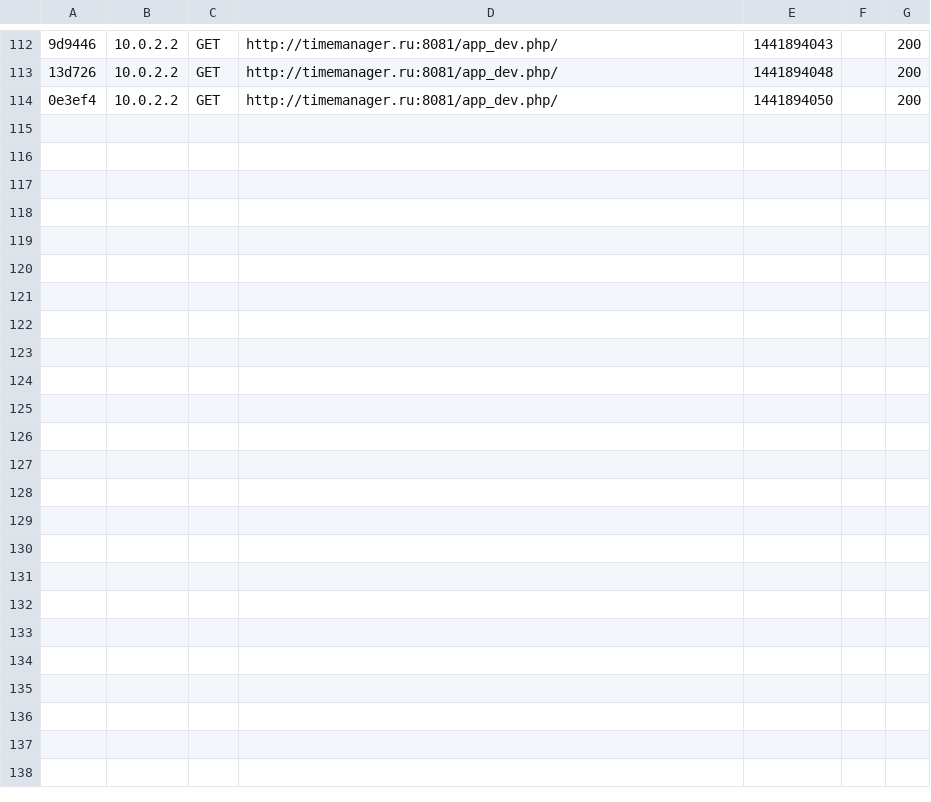
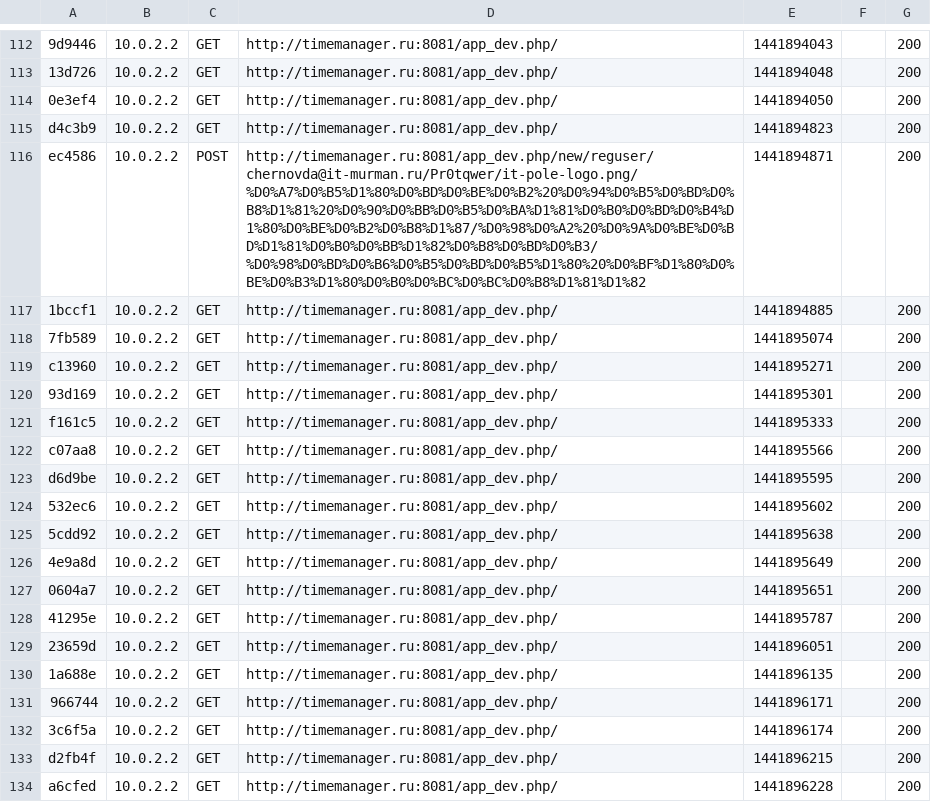
Before and after one commit to DenisChernov/webdev.webinars, a CSV file: app/cache/dev/profiler/index.csv, drawn as a sheet; only a part is shown, gaps mark what is left out; the diff covers the shown part only; the diff names each change by its address in the sheet, - before the commit and + after, or states it on an @@ line.

```diff
--- a/app/cache/dev/profiler/index.csv
+++ b/app/cache/dev/profiler/index.csv
+row 115: d4c3b9 | 10.0.2.2 | GET | http://timemanager.ru:8081/app_dev.php/ | 1441894823 |  | 200
+row 116: ec4586 | 10.0.2.2 | POST | http://timemanager.ru:8081/app_dev.php/new/reguser/chernovda@it-murman.ru/Pr0tqwer/it-pole-logo.png/%D0%A7%D0%B5%D1%80%D0%BD%D0%BE%D0%B2%20%D0%94%D0%B5%D0%BD%D0%B8%D1%81%20%D0%90%D0%BB%D0%B5%D0%BA%D1%81%D0%B0%D0%BD%D0%B4%D1%80%D0%BE%D0%B2%D0%B8%D1%87/%D0%98%D0%A2%20%D0%9A%D0%BE%D0%BD%D1%81%D0%B0%D0%BB%D1%82%D0%B8%D0%BD%D0%B3/%D0%98%D0%BD%D0%B6%D0%B5%D0%BD%D0%B5%D1%80%20%D0%BF%D1%80%D0%BE%D0%B3%D1%80%D0%B0%D0%BC%D0%BC%D0%B8%D1%81%D1%82 | 1441894871 |  | 200
+row 117: 1bccf1 | 10.0.2.2 | GET | http://timemanager.ru:8081/app_dev.php/ | 1441894885 |  | 200
+row 118: 7fb589 | 10.0.2.2 | GET | http://timemanager.ru:8081/app_dev.php/ | 1441895074 |  | 200
+row 119: c13960 | 10.0.2.2 | GET | http://timemanager.ru:8081/app_dev.php/ | 1441895271 |  | 200
+row 120: 93d169 | 10.0.2.2 | GET | http://timemanager.ru:8081/app_dev.php/ | 1441895301 |  | 200
+row 121: f161c5 | 10.0.2.2 | GET | http://timemanager.ru:8081/app_dev.php/ | 1441895333 |  | 200
+row 122: c07aa8 | 10.0.2.2 | GET | http://timemanager.ru:8081/app_dev.php/ | 1441895566 |  | 200
+row 123: d6d9be | 10.0.2.2 | GET | http://timemanager.ru:8081/app_dev.php/ | 1441895595 |  | 200
+row 124: 532ec6 | 10.0.2.2 | GET | http://timemanager.ru:8081/app_dev.php/ | 1441895602 |  | 200
+row 125: 5cdd92 | 10.0.2.2 | GET | http://timemanager.ru:8081/app_dev.php/ | 1441895638 |  | 200
+row 126: 4e9a8d | 10.0.2.2 | GET | http://timemanager.ru:8081/app_dev.php/ | 1441895649 |  | 200
+row 127: 0604a7 | 10.0.2.2 | GET | http://timemanager.ru:8081/app_dev.php/ | 1441895651 |  | 200
+row 128: 41295e | 10.0.2.2 | GET | http://timemanager.ru:8081/app_dev.php/ | 1441895787 |  | 200
+row 129: 23659d | 10.0.2.2 | GET | http://timemanager.ru:8081/app_dev.php/ | 1441896051 |  | 200
+row 130: 1a688e | 10.0.2.2 | GET | http://timemanager.ru:8081/app_dev.php/ | 1441896135 |  | 200
+row 131: 966744 | 10.0.2.2 | GET | http://timemanager.ru:8081/app_dev.php/ | 1441896171 |  | 200
+row 132: 3c6f5a | 10.0.2.2 | GET | http://timemanager.ru:8081/app_dev.php/ | 1441896174 |  | 200
+row 133: d2fb4f | 10.0.2.2 | GET | http://timemanager.ru:8081/app_dev.php/ | 1441896215 |  | 200
+row 134: a6cfed | 10.0.2.2 | GET | http://timemanager.ru:8081/app_dev.php/ | 1441896228 |  | 200
```
Also changed, not shown: 12 added rows elsewhere in this file, 8 other files.
